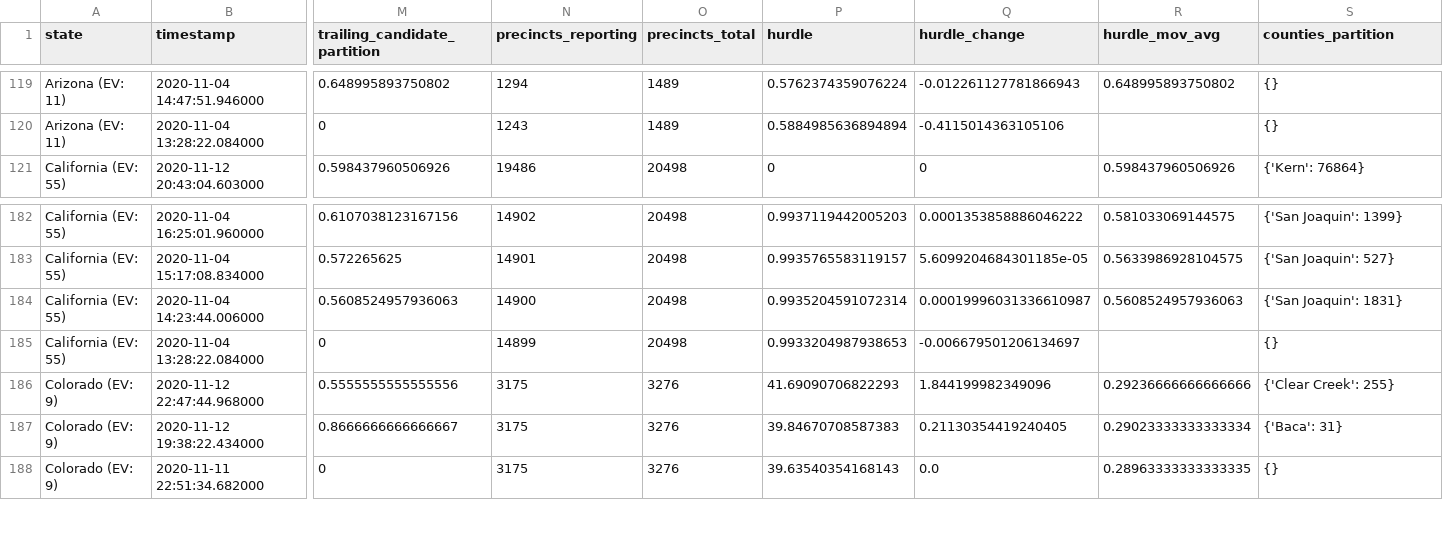
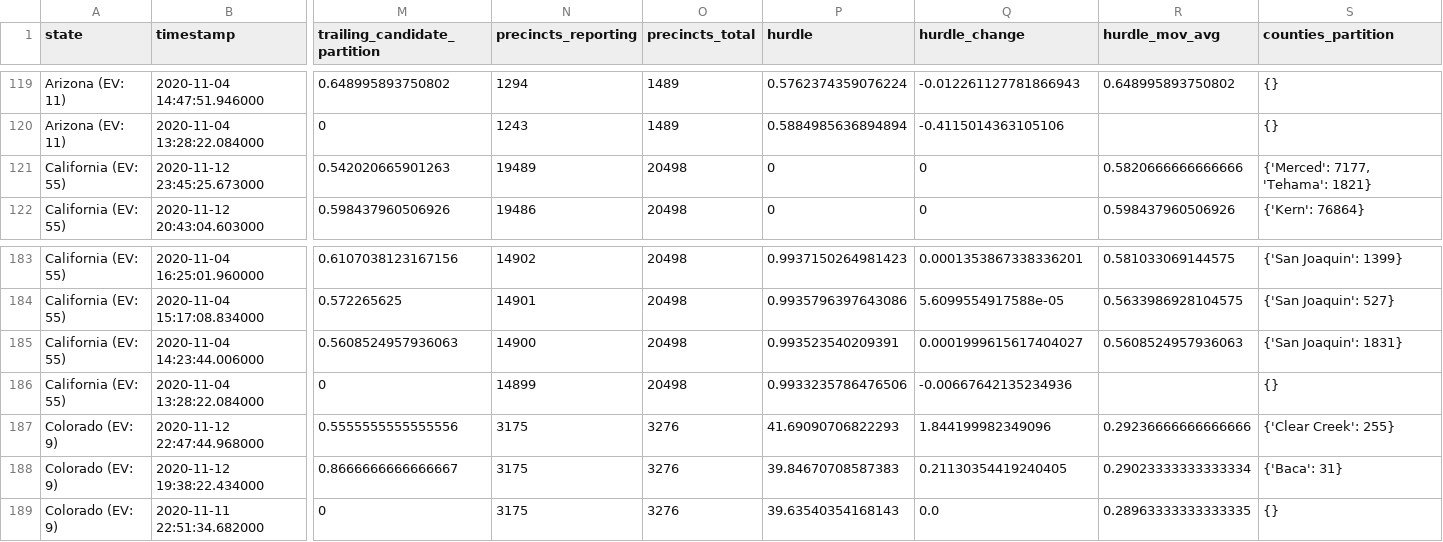
Before and after one commit to Ne02012/NYT-2020-Vote-Count_Tracker, a CSV file: all-state-changes.csv, drawn as a sheet; only a part is shown, gaps mark what is left out; addresses are those after the commit; rows hold the shown columns only; the diff covers the shown part only; the diff names each change by its address in the sheet, - before the commit and + after, or states it on an @@ line.

```diff
--- a/all-state-changes.csv
+++ b/all-state-changes.csv
+row 121: California (EV: 55) | 2020-11-12 23:45:25.673000 | 0.542020665901263 | 19489 | 20498 | 0 | 0 | 0.5820666666666666 | {'Merced': 7177, 'Tehama': 1821}
-P183 (hurdle): 0.9937119442005203
+P183 (hurdle): 0.9937150264981423
-Q183 (hurdle_change): 0.0001353858886046222
+Q183 (hurdle_change): 0.0001353867338336201
-P184 (hurdle): 0.9935765583119157
+P184 (hurdle): 0.9935796397643086
-Q184 (hurdle_change): 5.6099204684301185e-05
+Q184 (hurdle_change): 5.6099554917588e-05
-P185 (hurdle): 0.9935204591072314
+P185 (hurdle): 0.993523540209391
-Q185 (hurdle_change): 0.00019996031336610987
+Q185 (hurdle_change): 0.0001999615617404027
-P186 (hurdle): 0.9933204987938653
+P186 (hurdle): 0.9933235786476506
-Q186 (hurdle_change): -0.006679501206134697
+Q186 (hurdle_change): -0.00667642135234936
```
Also changed, not shown: 75 edited cells elsewhere in this file, 6 other files.
